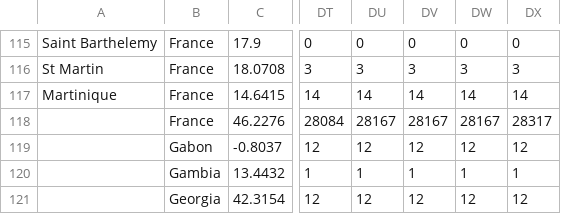
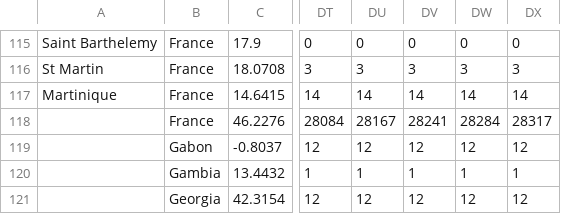
Before and after one commit to bugsburny2/covidbe-opendata, a CSV file: static/csv/time_series_covid19_deaths_global.csv, drawn as a sheet; only a part is shown, gaps mark what is left out; the diff names each change by its address in the sheet, - before the commit and + after, or states it on an @@ line.

```diff
--- a/static/csv/time_series_covid19_deaths_global.csv
+++ b/static/csv/time_series_covid19_deaths_global.csv
-DV118: 28167
+DV118: 28241
-DW118: 28167
+DW118: 28284
```
Also changed, not shown: static/csv/time_series_covid19_confirmed_global.csv, static/csv/time_series_covid19_recovered_global.csv, 20 other files.
